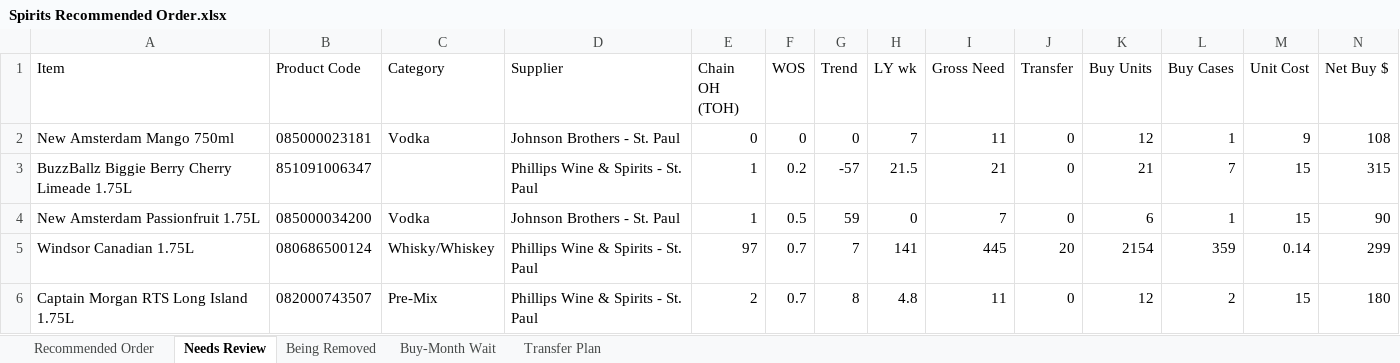
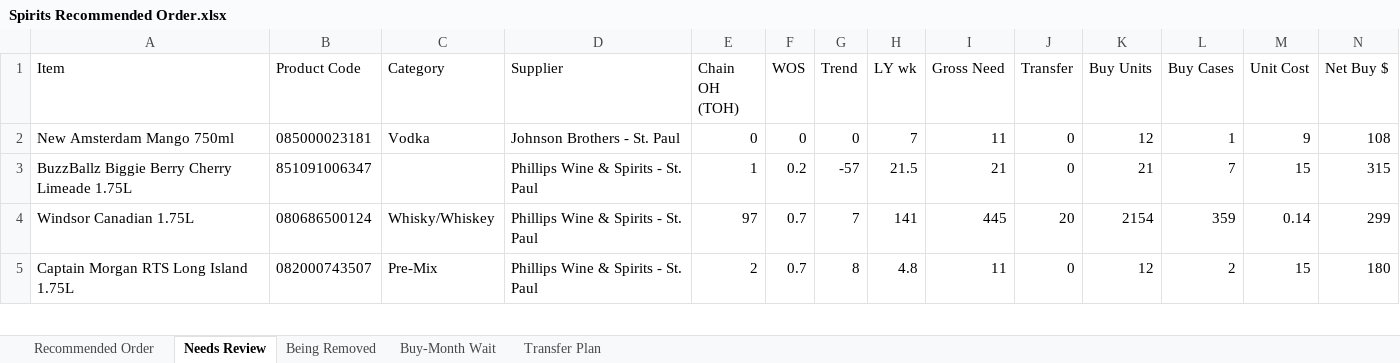
Before and after one commit to Akuklok/thc-dashboard, an Excel workbook: data/Spirits Recommended Order.xlsx, sheet Needs Review, drawn as a sheet; only a part is shown; values as stored, in another font and other column widths than the file's, no borders; rows hold the shown columns only; the diff names each change by its address in the sheet, - before the commit and + after, or states it on an @@ line.

```diff
--- a/data/Spirits Recommended Order.xlsx (sheet Needs Review)
+++ b/data/Spirits Recommended Order.xlsx (sheet Needs Review)
-row 4: New Amsterdam Passionfruit 1.75L | 085000034200 | Vodka | Johnson Brothers - St. Paul | 1 | 0.5 | 59 | 0 | 7 | 0 | 6 | 1 | 15 | 90
```
Also changed, not shown: sheet Recommended Order.
